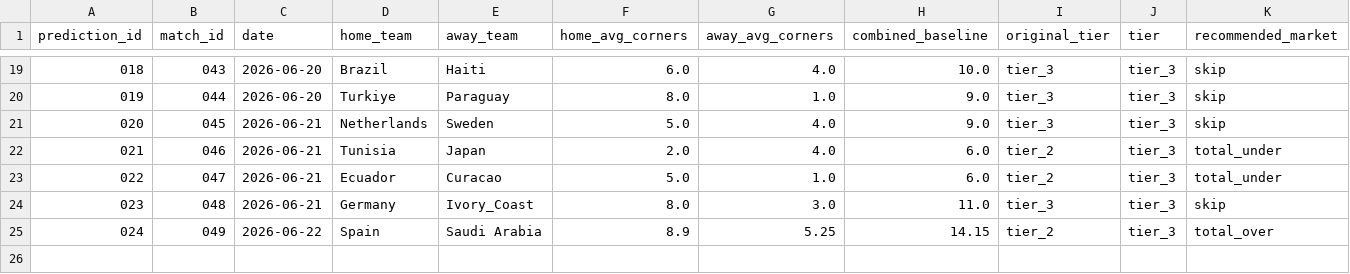
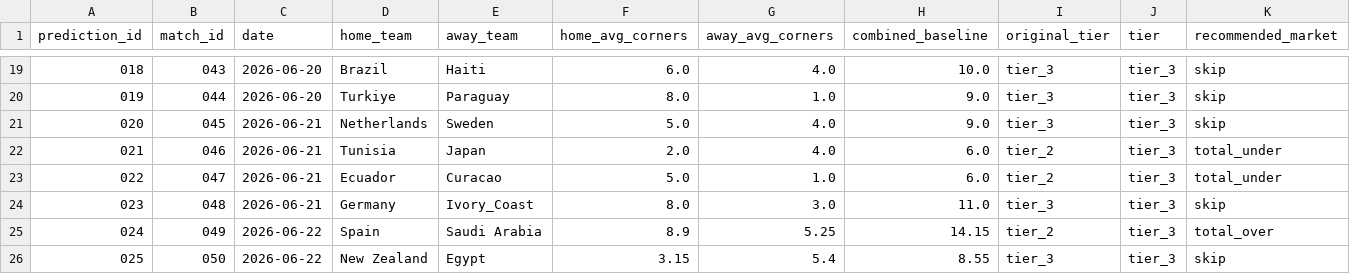
Before and after one commit to phildinh/world-cup-corners-model, a CSV file: data/predictions.csv, drawn as a sheet; only a part is shown, gaps mark what is left out; rows hold the shown columns only; the diff names each change by its address in the sheet, - before the commit and + after, or states it on an @@ line.

Commit message:
data: New Zealand vs Egypt — 7 corners

```diff
--- a/data/predictions.csv
+++ b/data/predictions.csv
+row 26: 025 | 050 | 2026-06-22 | New Zealand | Egypt | 3.15 | 5.4 | 8.55 | tier_3 | tier_3 | skip
```
Also changed, not shown: data/lessons.csv, data/matches.csv, 1 other file.
